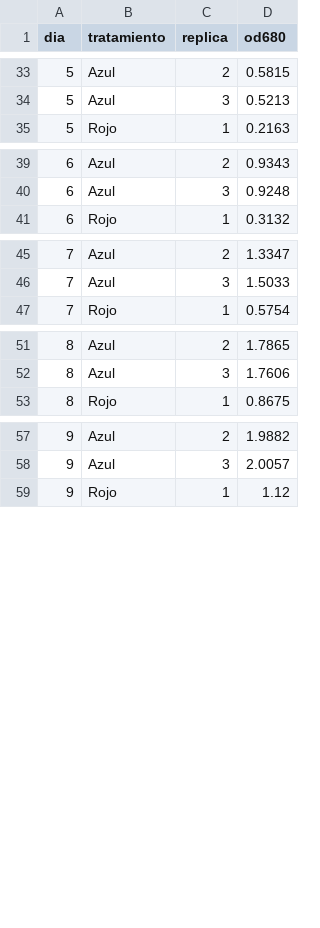
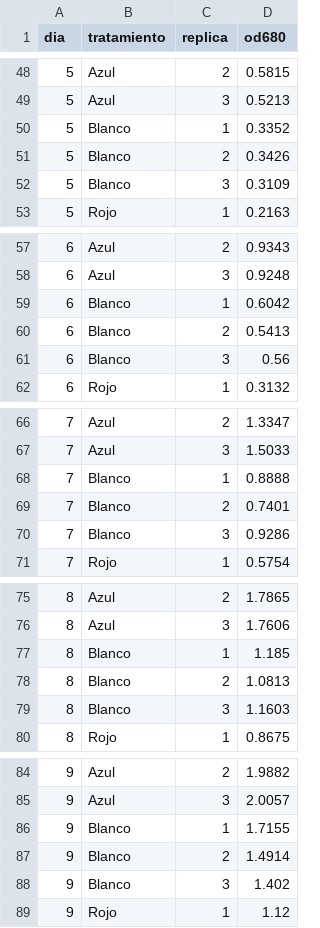
Before and after one commit to ozono7/ggplot, a CSV file: datos_od680_chlorella.csv, drawn as a sheet; only a part is shown, gaps mark what is left out; the diff covers the shown part only; the diff names each change by its address in the sheet, - before the commit and + after, or states it on an @@ line.

Commit message:
Añadir control con luz blanca (Blanco) a los datos y al Ejercicio 01; quitar comentarios que suenan a IA

```diff
--- a/datos_od680_chlorella.csv
+++ b/datos_od680_chlorella.csv
+row 50: 5 | Blanco | 1 | 0.3352
+row 51: 5 | Blanco | 2 | 0.3426
+row 52: 5 | Blanco | 3 | 0.3109
+row 59: 6 | Blanco | 1 | 0.6042
+row 60: 6 | Blanco | 2 | 0.5413
+row 61: 6 | Blanco | 3 | 0.56
+row 68: 7 | Blanco | 1 | 0.8888
+row 69: 7 | Blanco | 2 | 0.7401
+row 70: 7 | Blanco | 3 | 0.9286
+row 77: 8 | Blanco | 1 | 1.185
+row 78: 8 | Blanco | 2 | 1.0813
+row 79: 8 | Blanco | 3 | 1.1603
+row 86: 9 | Blanco | 1 | 1.7155
+row 87: 9 | Blanco | 2 | 1.4914
+row 88: 9 | Blanco | 3 | 1.402
```
Also changed, not shown: 18 added rows elsewhere in this file, 1 other file.
